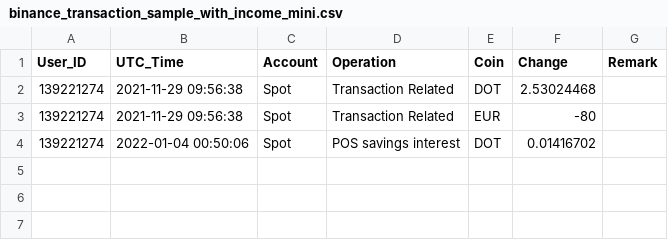
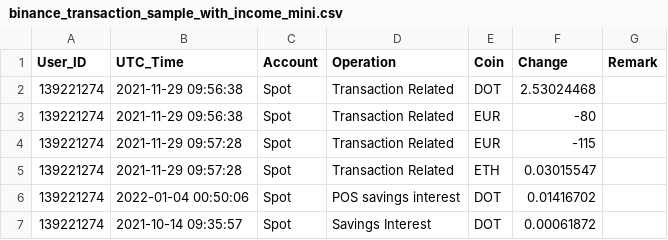
Before and after one commit to ilonajulczuk/invertimo, a CSV file: finance/binance_transaction_sample_with_income_mini.csv, drawn as a sheet.

```diff
--- a/finance/binance_transaction_sample_with_income_mini.csv
+++ b/finance/binance_transaction_sample_with_income_mini.csv
@@ -3,2 +3,5 @@ User_ID,UTC_Time,Account,Operation,Coin,Change,Remark
 139221274,2021-11-29 09:56:38,Spot,Transaction Related,EUR,-80,
+139221274,2021-11-29 09:57:28,Spot,Transaction Related,EUR,-115,
+139221274,2021-11-29 09:57:28,Spot,Transaction Related,ETH,0.03015547,
 139221274,2022-01-04 00:50:06,Spot,POS savings interest,DOT,0.01416702,
+139221274,2021-10-14 09:35:57,Spot,Savings Interest,DOT,0.00061872,
```
Also changed, not shown: 2 other files.
